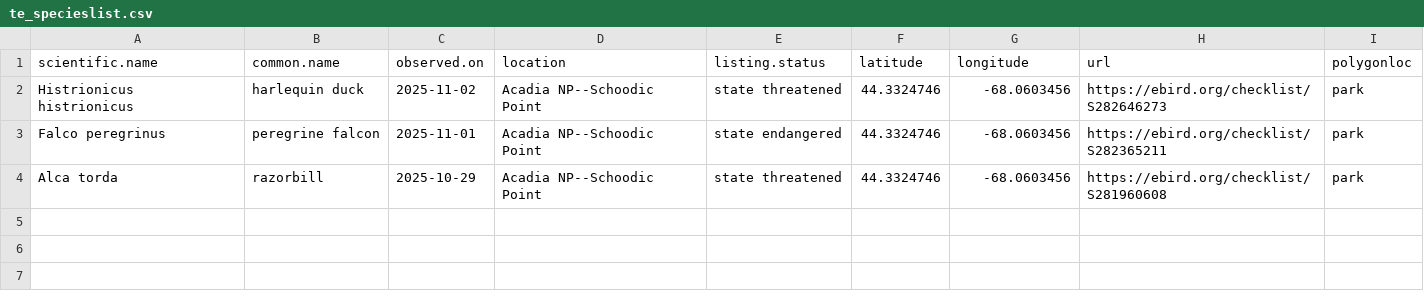
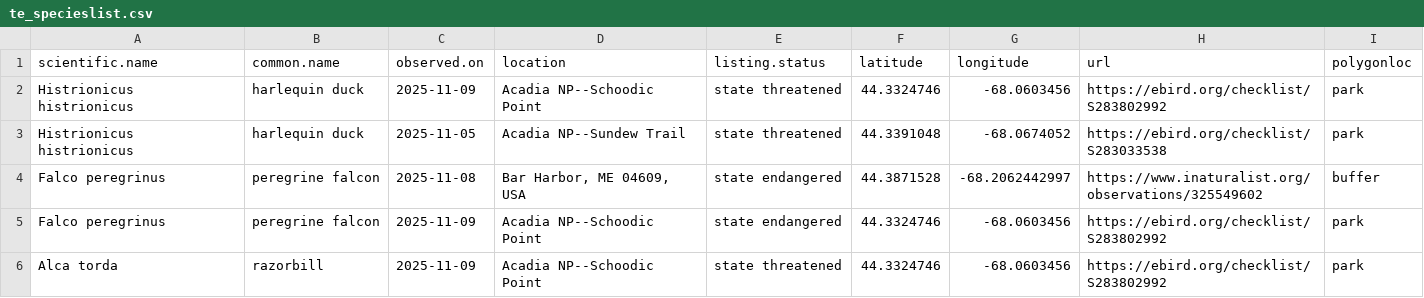
Before and after one commit to Kylelima21/ANP_managers_report, a CSV file: email_alerts/outputs/te_specieslist.csv, drawn as a sheet.

```diff
--- a/email_alerts/outputs/te_specieslist.csv
+++ b/email_alerts/outputs/te_specieslist.csv
@@ -1,4 +1,6 @@
 "scientific.name","common.name","observed.on","location","listing.status","latitude","longitude","url","polygonloc"
-"Histrionicus histrionicus","harlequin duck",2025-11-02,"Acadia NP--Schoodic Point","state threatened",44.3324746,-68.0603456,"https://ebird.org/checklist/S282646273","park"
-"Falco peregrinus","peregrine falcon",2025-11-01,"Acadia NP--Schoodic Point","state endangered",44.3324746,-68.0603456,"https://ebird.org/checklist/S282365211","park"
-"Alca torda","razorbill",2025-10-29,"Acadia NP--Schoodic Point","state threatened",44.3324746,-68.0603456,"https://ebird.org/checklist/S281960608","park"
+"Histrionicus histrionicus","harlequin duck",2025-11-09,"Acadia NP--Schoodic Point","state threatened",44.3324746,-68.0603456,"https://ebird.org/checklist/S283802992","park"
+"Histrionicus histrionicus","harlequin duck",2025-11-05,"Acadia NP--Sundew Trail","state threatened",44.3391048,-68.0674052,"https://ebird.org/checklist/S283033538","park"
+"Falco peregrinus","peregrine falcon",2025-11-08,"Bar Harbor, ME 04609, USA","state endangered",44.3871528,-68.2062442997,"https://www.inaturalist.org/observations/325549602","buffer"
+"Falco peregrinus","peregrine falcon",2025-11-09,"Acadia NP--Schoodic Point","state endangered",44.3324746,-68.0603456,"https://ebird.org/checklist/S283802992","park"
+"Alca torda","razorbill",2025-11-09,"Acadia NP--Schoodic Point","state threatened",44.3324746,-68.0603456,"https://ebird.org/checklist/S283802992","park"
```
Also changed, not shown: email_alerts/outputs/invasive_pestslist.csv, email_alerts/outputs/rare_specieslist.csv, 3 other files.
